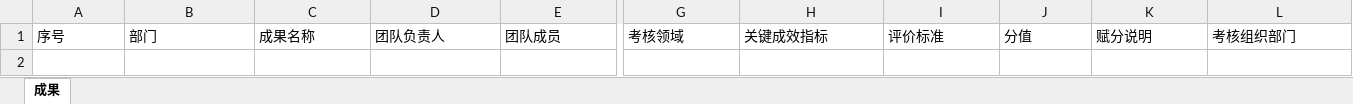
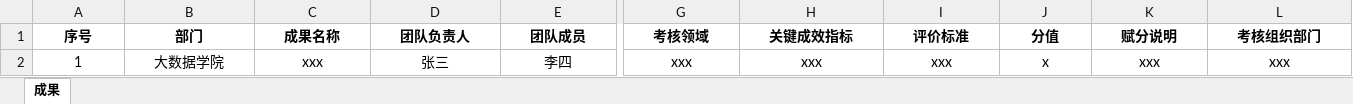
Before and after one commit to qwq566k/kpi-collection-system, an Excel workbook: kpi-download-template/成果导出模板.xlsx, sheet 成果, drawn as a sheet; only a part is shown, gaps mark what is left out; values as stored, in another font and other column widths than the file's, no borders; rows hold the shown columns only; the diff covers the shown part only; the diff names each change by its address in the sheet, - before the commit and + after, or states it on an @@ line.

```diff
--- a/kpi-download-template/成果导出模板.xlsx (sheet 成果)
+++ b/kpi-download-template/成果导出模板.xlsx (sheet 成果)
@@ A1:L1 bold: off → on, alignment: left → center @@
+row 2: 1 | 大数据学院 | xxx | 张三 | 李四 | xxx | xxx | xxx | x | xxx | xxx
```
Also changed, not shown: cell formats elsewhere in this sheet, 19 other files.
